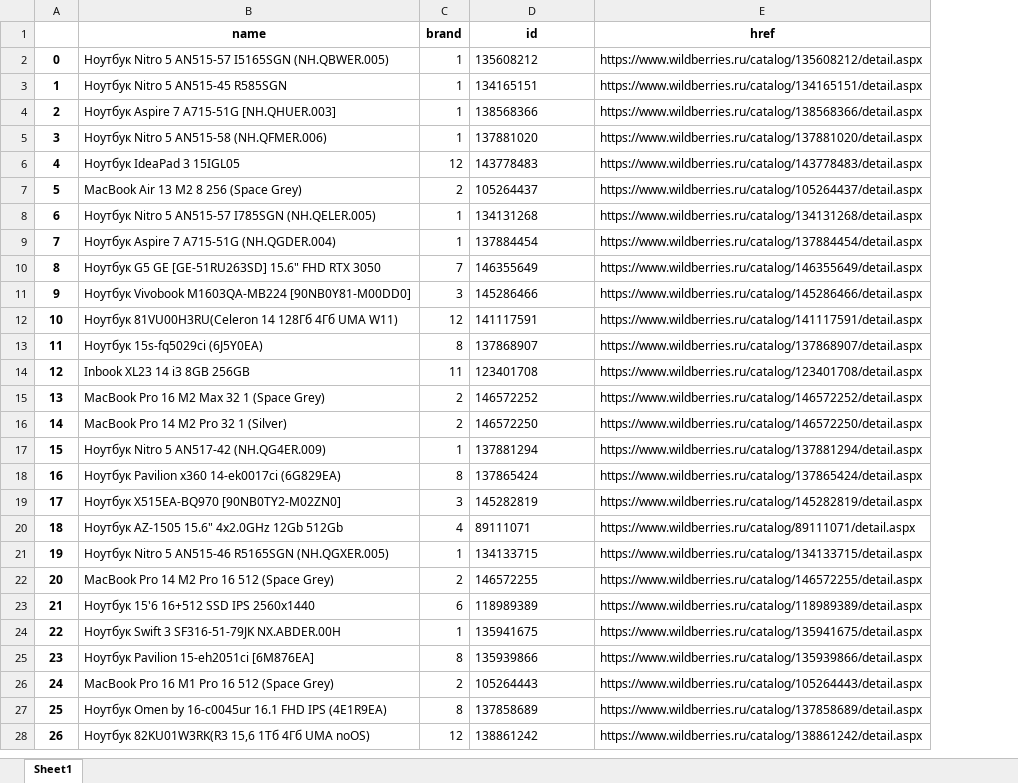
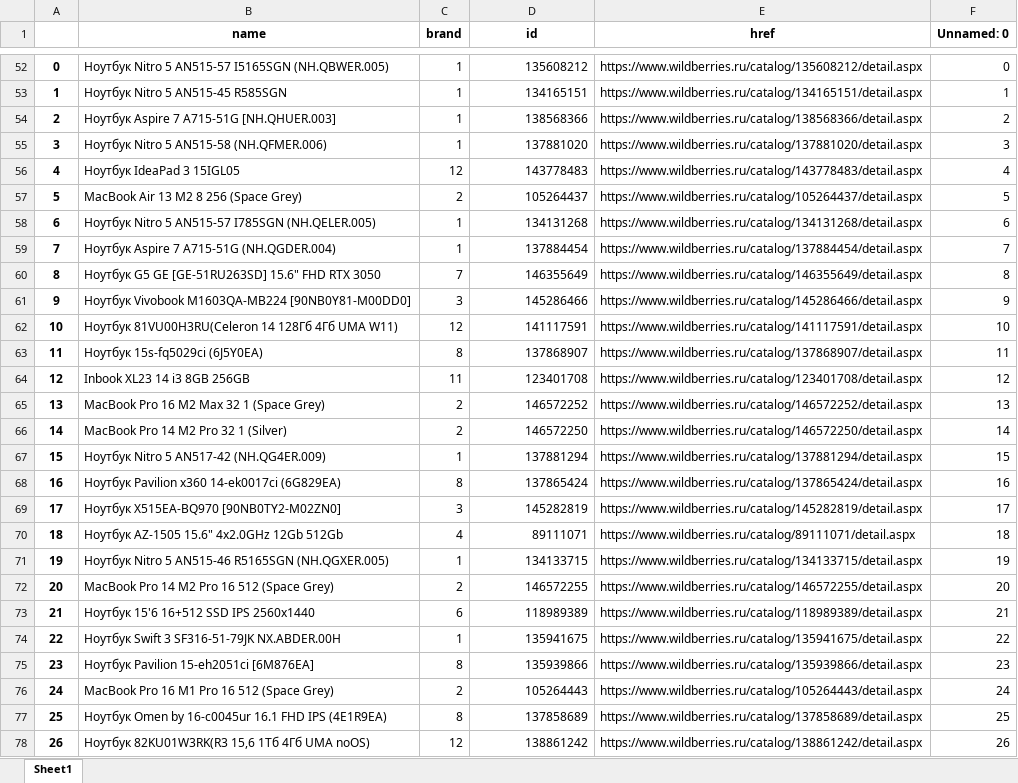
Before and after one commit to ilyx666/REVIEW, an Excel workbook: product.xlsx, sheet Sheet1, drawn as a sheet; only a part is shown, gaps mark what is left out; values as stored, in another font and other column widths than the file's, no borders; addresses are those after the commit; the diff covers the shown part only; the diff names each change by its address in the sheet, - before the commit and + after, or states it on an @@ line.

Commit message:
Add files via upload

```diff
--- a/product.xlsx (sheet Sheet1)
+++ b/product.xlsx (sheet Sheet1)
+column F (Unnamed: 0), rows 52-78: 0 | 1 | 2 | 3 | 4 | 5 | 6 | 7 | 8 | 9 | 10 | 11 | 12 | 13 | 14 | 15 | 16 | 17 | 18 | 19 | 20 | 21 | 22 | 23 | 24 | 25 | 26
-D52:D78 alignment: left
+D52:D78 alignment: right
```
Also changed, not shown: 50 added rows and cell formats elsewhere in this sheet.
